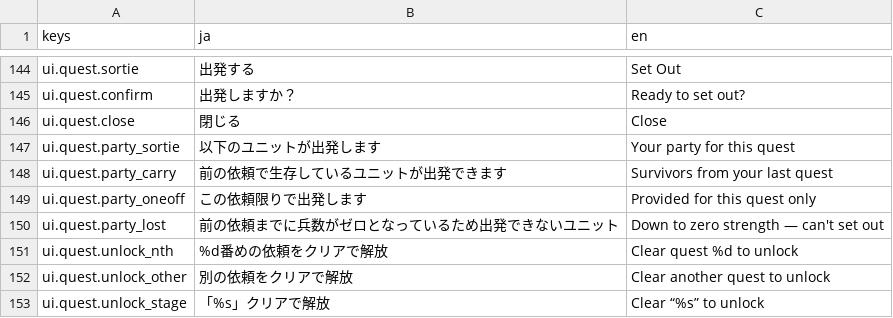
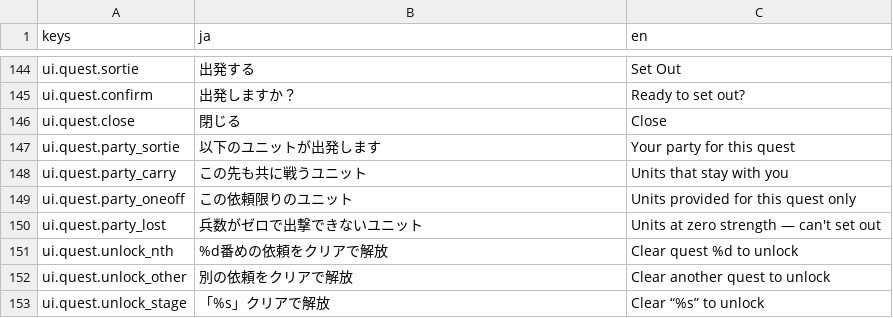
Before and after one commit to sway11466/senaris, a CSV file: godot/data/i18n/ui.csv, drawn as a sheet; only a part is shown, gaps mark what is left out.

```diff
--- a/godot/data/i18n/ui.csv
+++ b/godot/data/i18n/ui.csv
@@ -147,5 +147,5 @@ ui.quest.close,閉じる,Close
 ui.quest.party_sortie,以下のユニットが出発します,Your party for this quest
-ui.quest.party_carry,前の依頼で生存しているユニットが出発できます,Survivors from your last quest
-ui.quest.party_oneoff,この依頼限りで出発します,Provided for this quest only
-ui.quest.party_lost,前の依頼までに兵数がゼロとなっているため出発できないユニット,Down to zero strength — can't set out
+ui.quest.party_carry,この先も共に戦うユニット,Units that stay with you
+ui.quest.party_oneoff,この依頼限りのユニット,Units provided for this quest only
+ui.quest.party_lost,兵数がゼロで出撃できないユニット,Units at zero strength — can't set out
 ui.quest.unlock_nth,%d番めの依頼をクリアで解放,Clear quest %d to unlock
```
Also changed, not shown: 19 other files.
